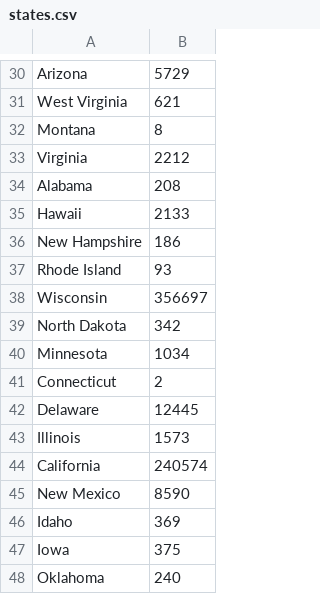
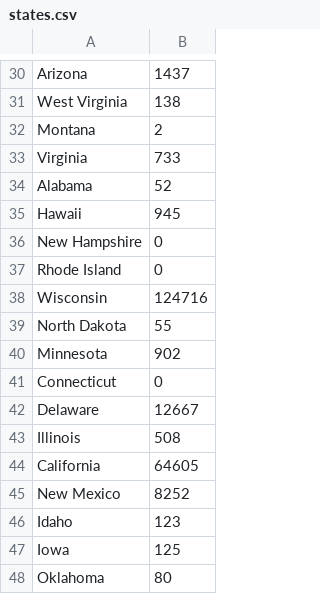
Before and after one commit to blakegallay/deco-locations, a CSV file: data/states.csv, drawn as a sheet; only a part is shown, gaps mark what is left out; the diff covers the shown part only; the diff names each change by its address in the sheet, - before the commit and + after, or states it on an @@ line.

```diff
--- a/data/states.csv
+++ b/data/states.csv
-B30: 5729
+B30: 1437
-B31: 621
+B31: 138
-B32: 8
+B32: 2
-B33: 2212
+B33: 733
-B34: 208
+B34: 52
-B35: 2133
+B35: 945
-B36: 186
+B36: 0
-B37: 93
+B37: 0
-B38: 356697
+B38: 124716
-B39: 342
+B39: 55
-B40: 1034
+B40: 902
-B41: 2
+B41: 0
-B42: 12445
+B42: 12667
-B43: 1573
+B43: 508
-B44: 240574
+B44: 64605
-B45: 8590
+B45: 8252
-B46: 369
+B46: 123
-B47: 375
+B47: 125
-B48: 240
+B48: 80
```
Also changed, not shown: 28 edited cells elsewhere in this file, data/binnedCoordinates.csv, data/binnedLocations.csv, 8 other files.
